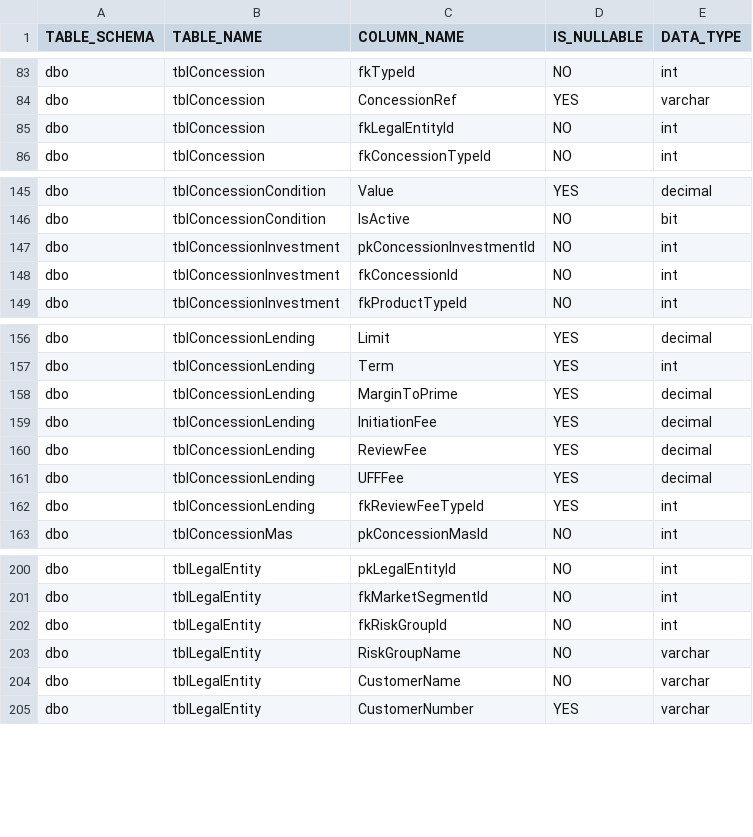
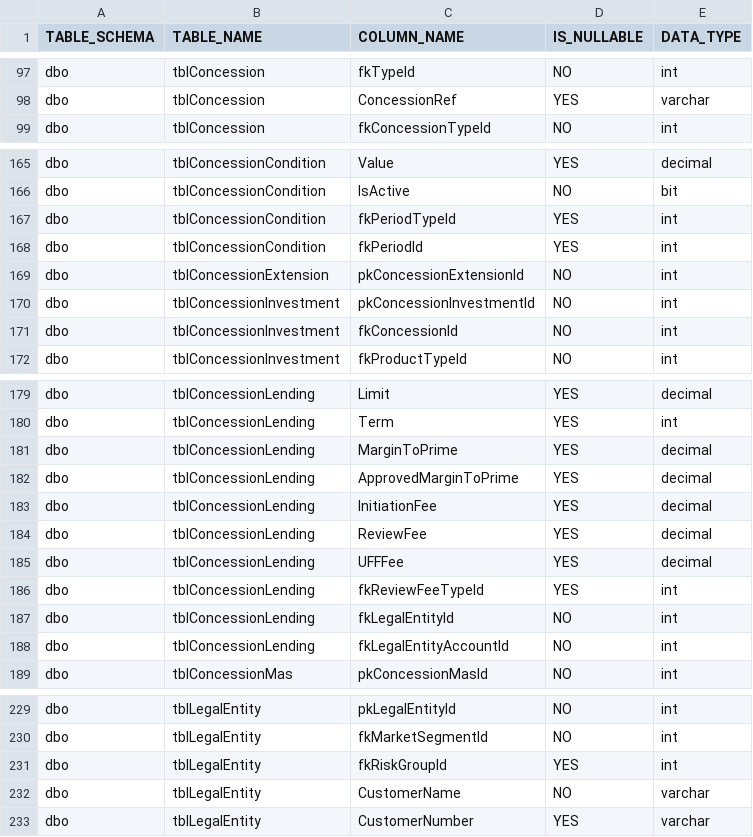
Before and after one commit to cebolamadlaba/Synergy, a CSV file: code generator/RepoGenerator/RepoGenerator/Config/databasecolumns.csv, drawn as a sheet; only a part is shown, gaps mark what is left out; the diff covers the shown part only.

```diff
--- a/code generator/RepoGenerator/RepoGenerator/Config/databasecolumns.csv
+++ b/code generator/RepoGenerator/RepoGenerator/Config/databasecolumns.csv
@@ -84,3 +98,2 @@ dbo;tblConcession;fkTypeId;NO;int
 dbo;tblConcession;ConcessionRef;YES;varchar
-dbo;tblConcession;fkLegalEntityId;NO;int
 dbo;tblConcession;fkConcessionTypeId;NO;int
@@ -146,2 +166,5 @@ dbo;tblConcessionCondition;Value;YES;decimal
 dbo;tblConcessionCondition;IsActive;NO;bit
+dbo;tblConcessionCondition;fkPeriodTypeId;YES;int
+dbo;tblConcessionCondition;fkPeriodId;YES;int
+dbo;tblConcessionExtension;pkConcessionExtensionId;NO;int
 dbo;tblConcessionInvestment;pkConcessionInvestmentId;NO;int
@@ -158,2 +181,3 @@ dbo;tblConcessionLending;Term;YES;int
 dbo;tblConcessionLending;MarginToPrime;YES;decimal
+dbo;tblConcessionLending;ApprovedMarginToPrime;YES;decimal
 dbo;tblConcessionLending;InitiationFee;YES;decimal
@@ -162,2 +186,4 @@ dbo;tblConcessionLending;UFFFee;YES;decimal
 dbo;tblConcessionLending;fkReviewFeeTypeId;YES;int
+dbo;tblConcessionLending;fkLegalEntityId;NO;int
+dbo;tblConcessionLending;fkLegalEntityAccountId;NO;int
 dbo;tblConcessionMas;pkConcessionMasId;NO;int
@@ -201,4 +230,3 @@ dbo;tblLegalEntity;pkLegalEntityId;NO;int
 dbo;tblLegalEntity;fkMarketSegmentId;NO;int
-dbo;tblLegalEntity;fkRiskGroupId;NO;int
-dbo;tblLegalEntity;RiskGroupName;NO;varchar
+dbo;tblLegalEntity;fkRiskGroupId;YES;int
 dbo;tblLegalEntity;CustomerName;NO;varchar
```
Also changed, not shown: 26 added rows, 2 removed rows, 5 moved rows and 1 edited cell elsewhere in this file, 12 other files.
